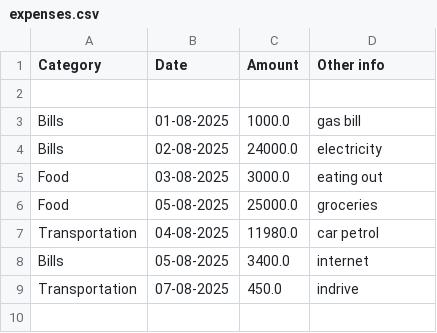
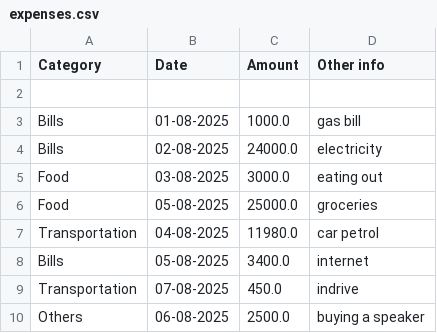
Before and after one commit to progammo/Expense-tracker, a CSV file: expenses.csv, drawn as a sheet; the diff names each change by its address in the sheet, - before the commit and + after, or states it on an @@ line.

```diff
--- a/expenses.csv
+++ b/expenses.csv
+row 10: Others | 06-08-2025 | 2500.0 | buying a speaker
```
Also changed, not shown: 1 other file.
